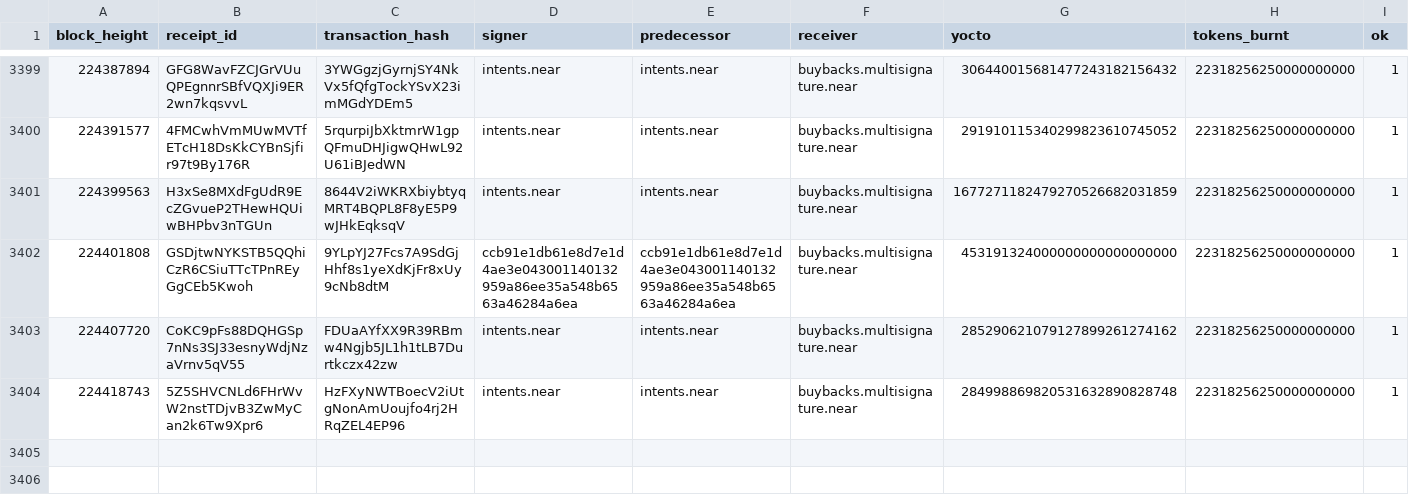
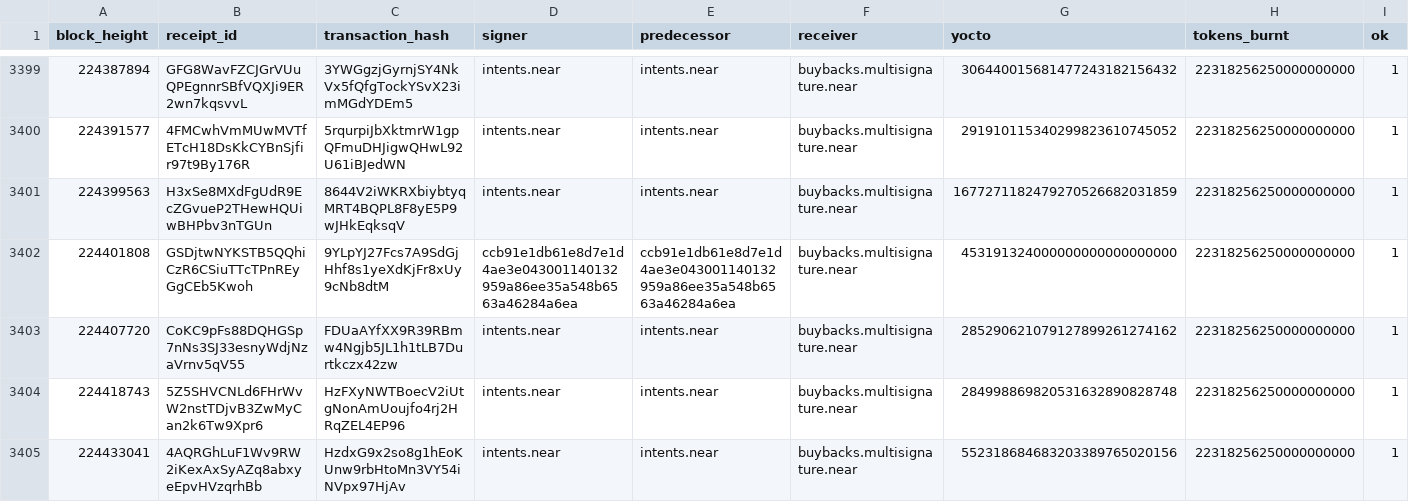
Before and after one commit to nice-bills/Coverage, a CSV file: data/wallet_history.csv, drawn as a sheet; only a part is shown, gaps mark what is left out; rows hold the shown columns only; the diff names each change by its address in the sheet, - before the commit and + after, or states it on an @@ line.

```diff
--- a/data/wallet_history.csv
+++ b/data/wallet_history.csv
+row 3405: 224433041 | 4AQRGhLuF1Wv9RW2iKexAxSyAZq8abxyeEpvHVzqrhBb | HzdxG9x2so8g1hEoKUnw9rbHtoMn3VY54iNVpx97HjAv | intents.near | intents.near | buybacks.multisignature.near | 552318684683203389765020156 | 22318256250000000000 | 1
```
Also changed, not shown: data/buybacks.csv, data/epochs.csv, 7 other files.
